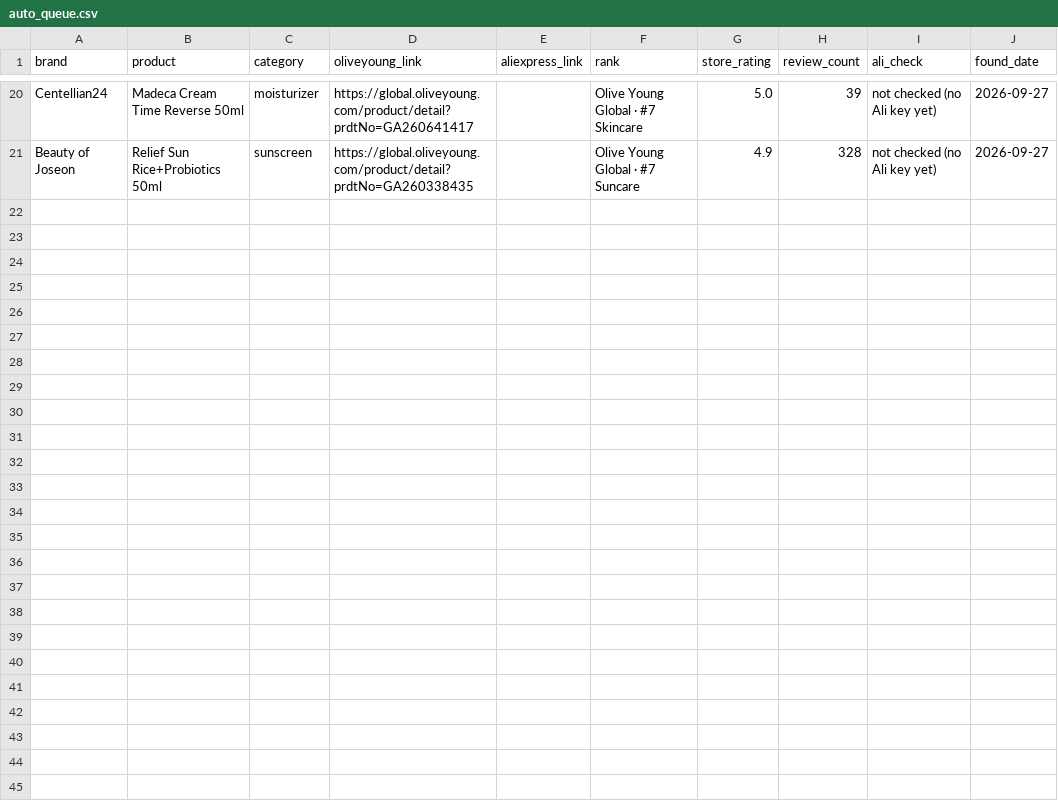
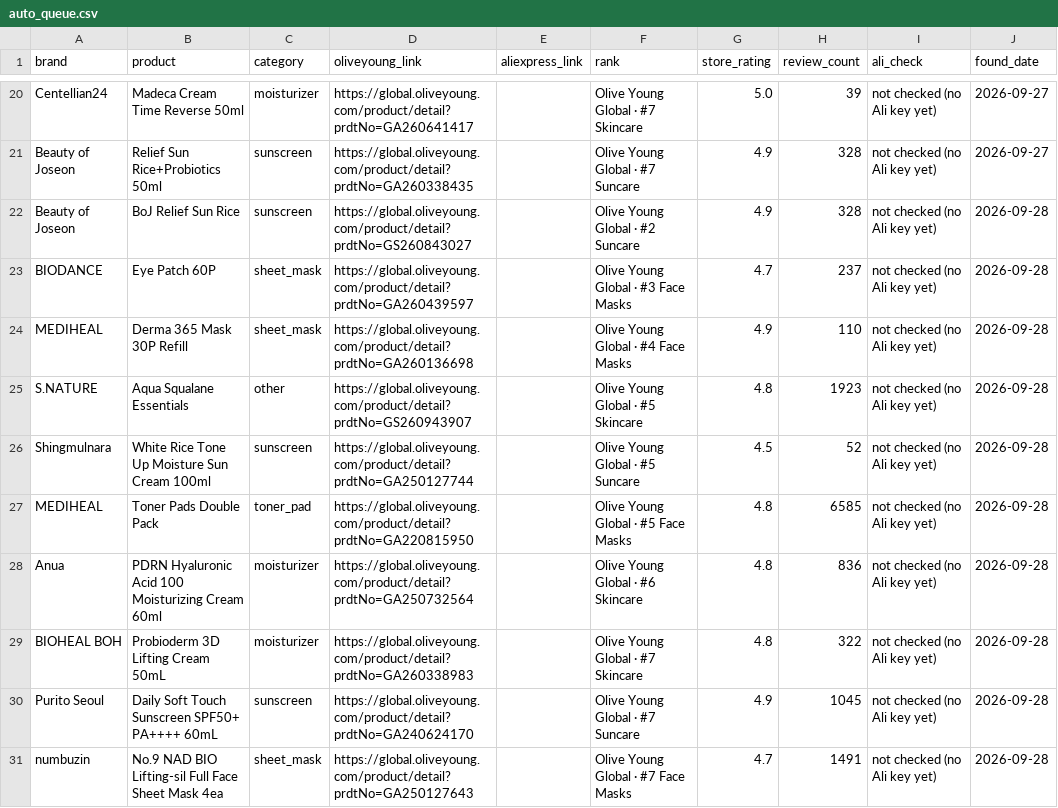
Before and after one commit to seoulskinpicks/seoulskinpicks.github.io, a CSV file: data/auto_queue.csv, drawn as a sheet; only a part is shown, gaps mark what is left out; the diff names each change by its address in the sheet, - before the commit and + after, or states it on an @@ line.

```diff
--- a/data/auto_queue.csv
+++ b/data/auto_queue.csv
+row 22: Beauty of Joseon | BoJ Relief Sun Rice | sunscreen | https://global.oliveyoung.com/product/detail?prdtNo=GS260843027 |  | Olive Young Global · #2 Suncare | 4.9 | 328 | not checked (no Ali key yet) | 2026-09-28
+row 23: BIODANCE | Eye Patch 60P | sheet_mask | https://global.oliveyoung.com/product/detail?prdtNo=GA260439597 |  | Olive Young Global · #3 Face Masks | 4.7 | 237 | not checked (no Ali key yet) | 2026-09-28
+row 24: MEDIHEAL | Derma 365 Mask 30P Refill | sheet_mask | https://global.oliveyoung.com/product/detail?prdtNo=GA260136698 |  | Olive Young Global · #4 Face Masks | 4.9 | 110 | not checked (no Ali key yet) | 2026-09-28
+row 25: S.NATURE | Aqua Squalane Essentials | other | https://global.oliveyoung.com/product/detail?prdtNo=GS260943907 |  | Olive Young Global · #5 Skincare | 4.8 | 1923 | not checked (no Ali key yet) | 2026-09-28
+row 26: Shingmulnara | White Rice Tone Up Moisture Sun Cream 100ml | sunscreen | https://global.oliveyoung.com/product/detail?prdtNo=GA250127744 |  | Olive Young Global · #5 Suncare | 4.5 | 52 | not checked (no Ali key yet) | 2026-09-28
+row 27: MEDIHEAL | Toner Pads Double Pack | toner_pad | https://global.oliveyoung.com/product/detail?prdtNo=GA220815950 |  | Olive Young Global · #5 Face Masks | 4.8 | 6585 | not checked (no Ali key yet) | 2026-09-28
+row 28: Anua | PDRN Hyaluronic Acid 100 Moisturizing Cream 60ml | moisturizer | https://global.oliveyoung.com/product/detail?prdtNo=GA250732564 |  | Olive Young Global · #6 Skincare | 4.8 | 836 | not checked (no Ali key yet) | 2026-09-28
+row 29: BIOHEAL BOH | Probioderm 3D Lifting Cream 50mL | moisturizer | https://global.oliveyoung.com/product/detail?prdtNo=GA260338983 |  | Olive Young Global · #7 Skincare | 4.8 | 322 | not checked (no Ali key yet) | 2026-09-28
+row 30: Purito Seoul | Daily Soft Touch Sunscreen SPF50+ PA++++ 60mL | sunscreen | https://global.oliveyoung.com/product/detail?prdtNo=GA240624170 |  | Olive Young Global · #7 Suncare | 4.9 | 1045 | not checked (no Ali key yet) | 2026-09-28
+row 31: numbuzin | No.9 NAD BIO Lifting-sil Full Face Sheet Mask 4ea | sheet_mask | https://global.oliveyoung.com/product/detail?prdtNo=GA250127643 |  | Olive Young Global · #7 Face Masks | 4.7 | 1491 | not checked (no Ali key yet) | 2026-09-28
```
Also changed, not shown: 3 other files.
